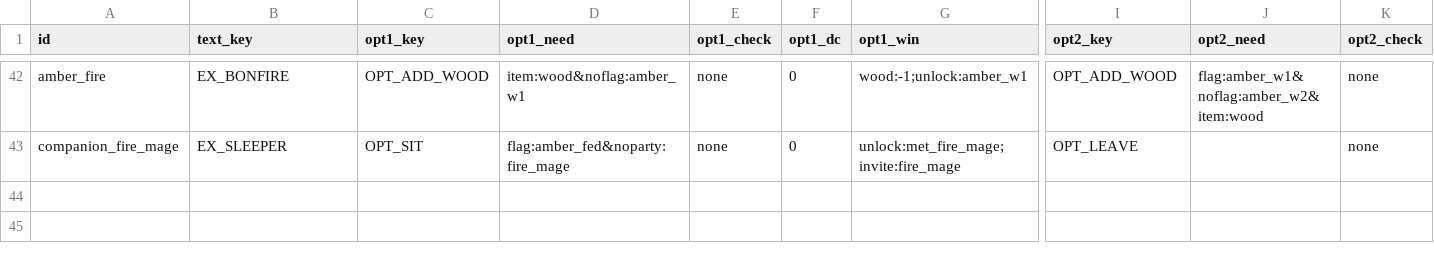
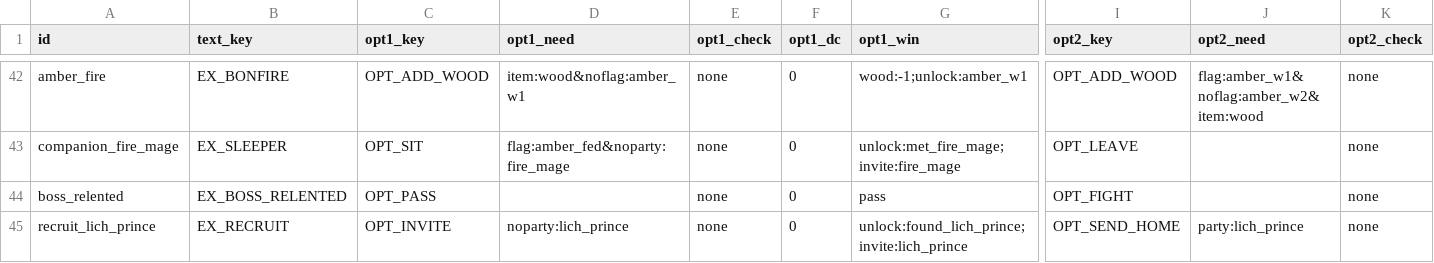
Before and after one commit to BrandonSigil/lodestone, a CSV file: game/data/explore_events.csv, drawn as a sheet; only a part is shown, gaps mark what is left out; rows hold the shown columns only; the diff names each change by its address in the sheet, - before the commit and + after, or states it on an @@ line.

```diff
--- a/game/data/explore_events.csv
+++ b/game/data/explore_events.csv
+row 44: boss_relented | EX_BOSS_RELENTED | OPT_PASS |  | none | 0 | pass | OPT_FIGHT |  | none
+row 45: recruit_lich_prince | EX_RECRUIT | OPT_INVITE | noparty:lich_prince | none | 0 | unlock:found_lich_prince;invite:lich_prince | OPT_SEND_HOME | party:lich_prince | none
```
Also changed, not shown: game/data/combat.csv, game/data/overworld_nodes.csv, 24 other files.
